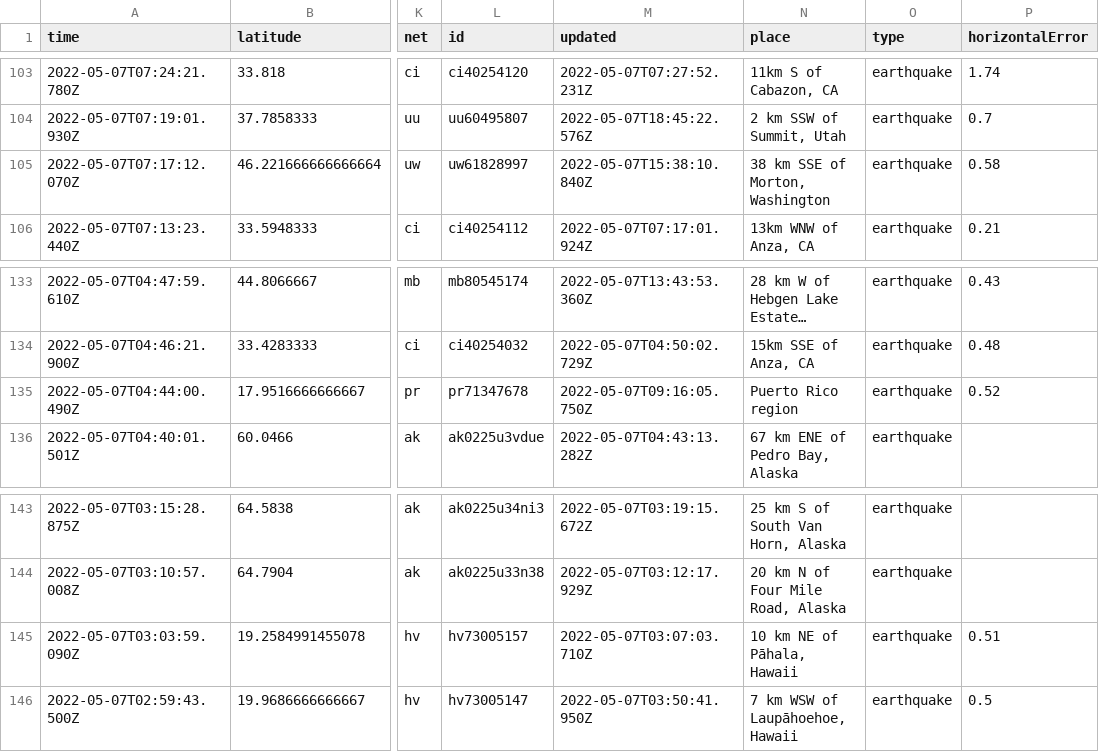
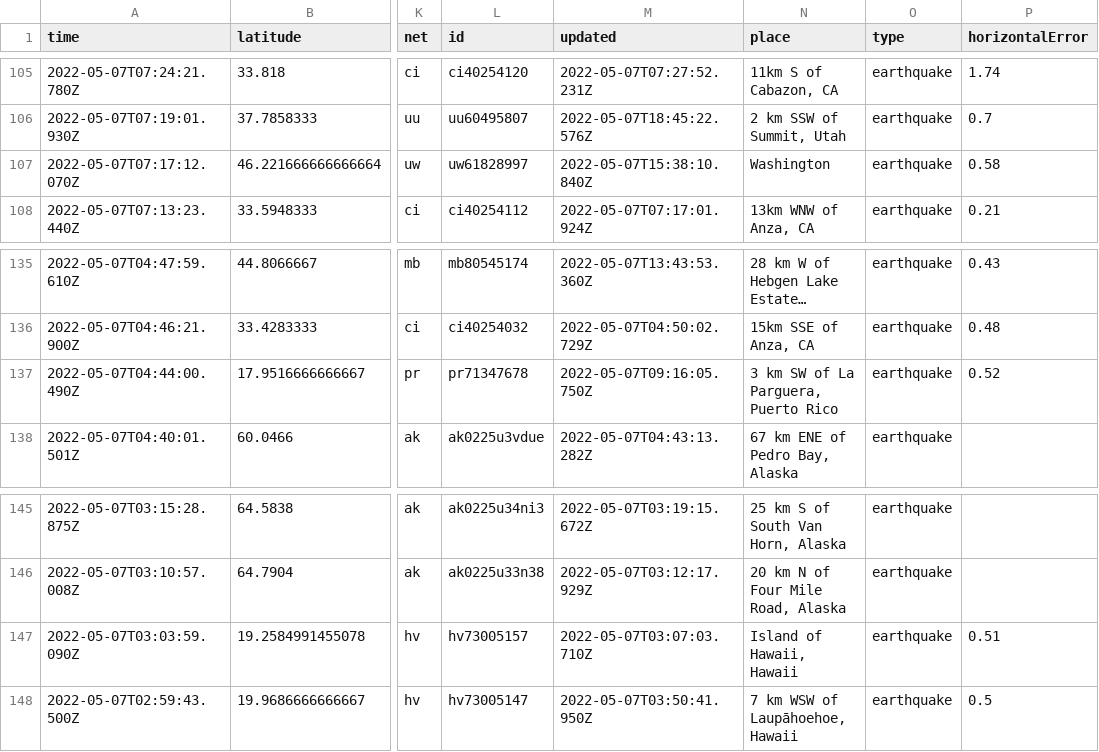
Before and after one commit to lizmurray3/my-data-robot, a CSV file: usgs_current.csv, drawn as a sheet; only a part is shown, gaps mark what is left out; long unchanged cells end in …; addresses are those after the commit; the diff covers the shown part only; the diff names each change by its address in the sheet, - before the commit and + after, or states it on an @@ line.

```diff
--- a/usgs_current.csv
+++ b/usgs_current.csv
-N107 (place): 38 km SSE of Morton, Washington
+N107 (place): Washington
-N137 (place): Puerto Rico region
+N137 (place): 3 km SW of La Parguera, Puerto Rico
-N147 (place): 10 km NE of Pāhala, Hawaii
+N147 (place): Island of Hawaii, Hawaii
```
Also changed, not shown: 2 added rows, 5 removed rows and 5 edited cells elsewhere in this file.
